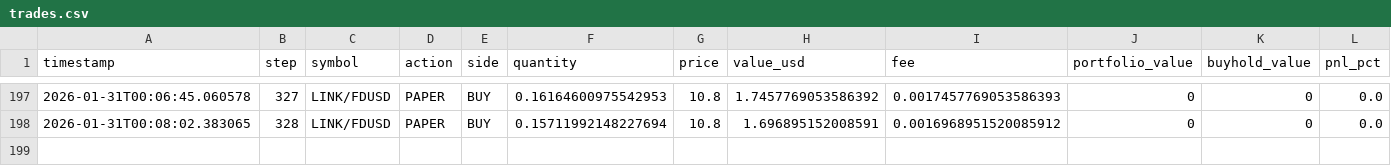
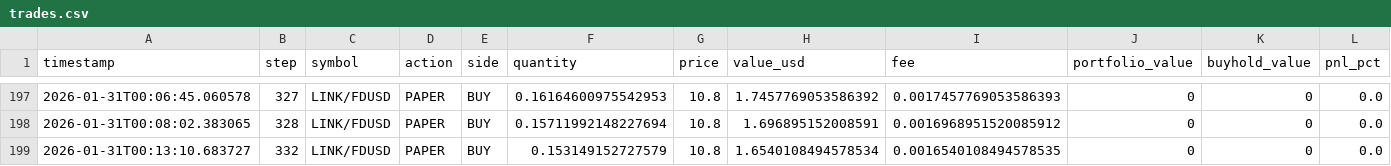
Before and after one commit to evolutis-ai/evolutis, a CSV file: data/live/trades.csv, drawn as a sheet; only a part is shown, gaps mark what is left out; the diff names each change by its address in the sheet, - before the commit and + after, or states it on an @@ line.

```diff
--- a/data/live/trades.csv
+++ b/data/live/trades.csv
+row 199: 2026-01-31T00:13:10.683727 | 332 | LINK/FDUSD | PAPER | BUY | 0.153149152727579 | 10.8 | 1.6540108494578534 | 0.0016540108494578535 | 0 | 0 | 0.0
```
Also changed, not shown: data/live/portfolio_history.csv, 2 other files.
